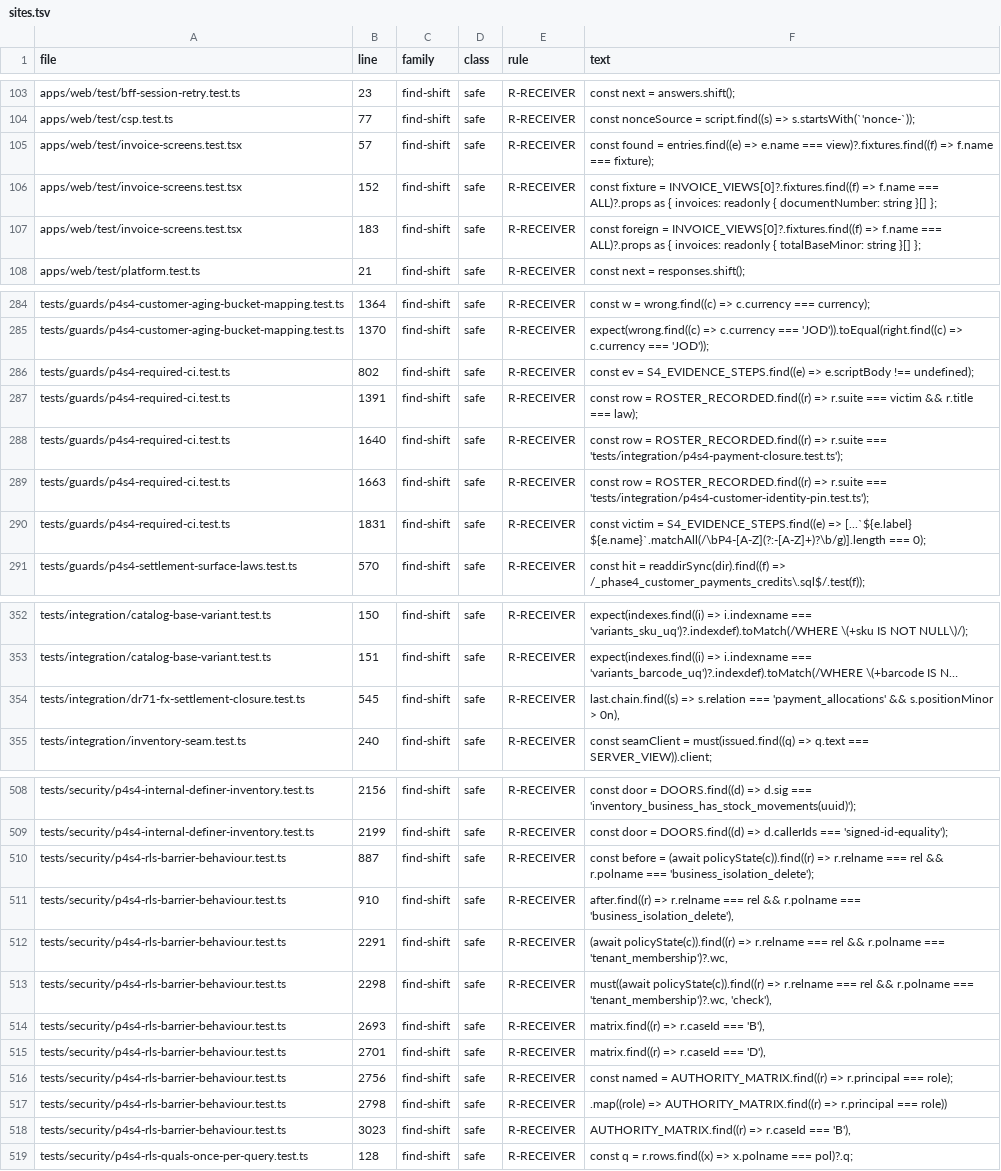
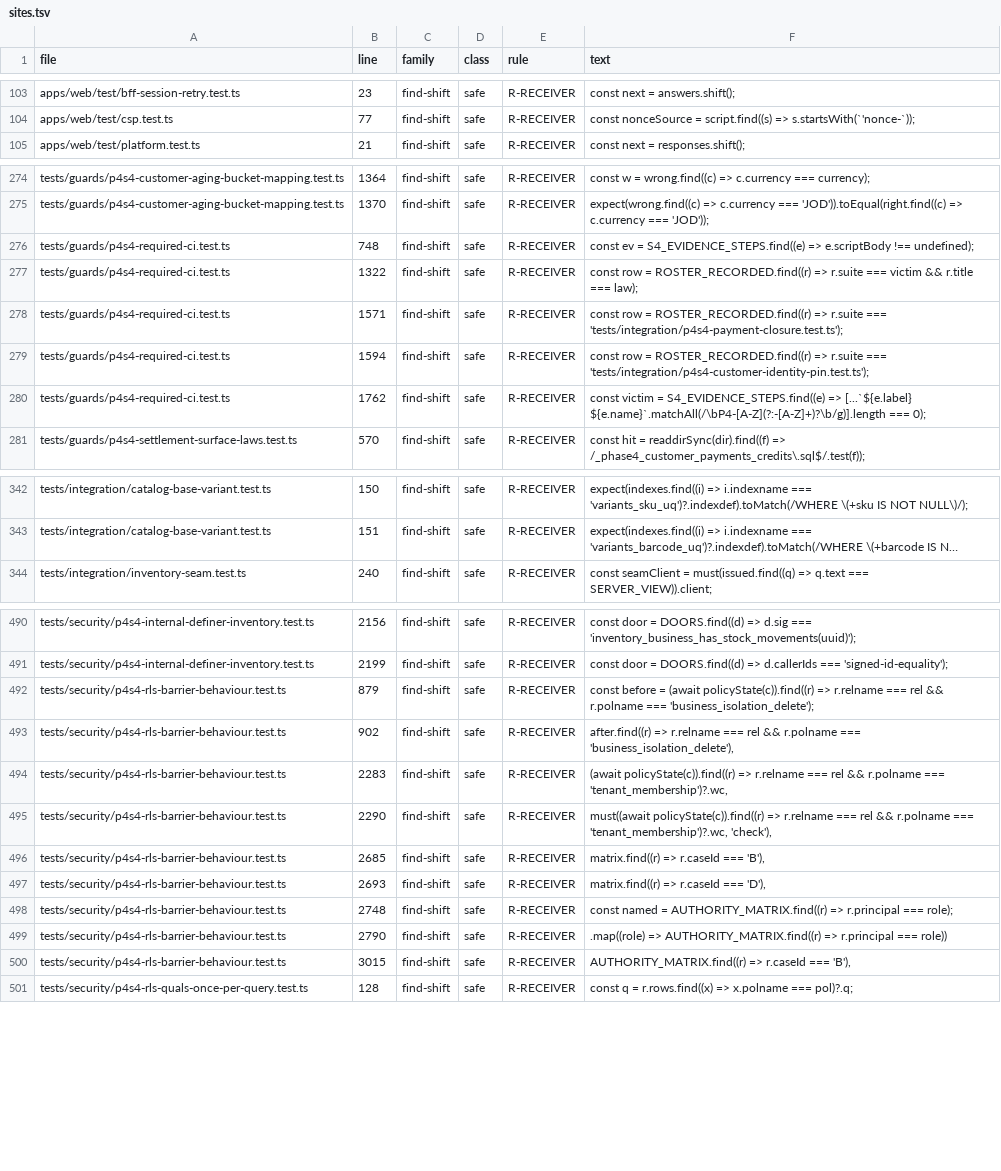
Before and after one commit to ashrafarabas96/daftar, a TSV file: scripts/zod-consumers/sites.tsv, drawn as a sheet; only a part is shown, gaps mark what is left out; long unchanged cells end in …; removed rows and columns are numbered as before the commit, all else as after; the diff covers the shown part only; the diff names each change by its address in the sheet, - before the commit and + after, or states it on an @@ line.

```diff
--- a/scripts/zod-consumers/sites.tsv
+++ b/scripts/zod-consumers/sites.tsv
-row 105: apps/web/test/invoice-screens.test.tsx | 57 | find-shift | safe | R-RECEIVER | const found = entries.find((e) => e.name === view)?.fixtures.find((f) => f.name === fixture);
-row 106: apps/web/test/invoice-screens.test.tsx | 152 | find-shift | safe | R-RECEIVER | const fixture = INVOICE_VIEWS[0]?.fixtures.find((f) => f.name === ALL)?.props as { invoices: readonly { documentNumber: string }[] };
-row 107: apps/web/test/invoice-screens.test.tsx | 183 | find-shift | safe | R-RECEIVER | const foreign = INVOICE_VIEWS[0]?.fixtures.find((f) => f.name === ALL)?.props as { invoices: readonly { totalBaseMinor: string }[] };
-B276 (line): 802
+B276 (line): 748
-B277 (line): 1391
+B277 (line): 1322
-B278 (line): 1640
+B278 (line): 1571
-B279 (line): 1663
+B279 (line): 1594
-B280 (line): 1831
+B280 (line): 1762
-row 354: tests/integration/dr71-fx-settlement-closure.test.ts | 545 | find-shift | safe | R-RECEIVER | last.chain.find((s) => s.relation === 'payment_allocations' && s.positionMinor > 0n),
-B492 (line): 887
+B492 (line): 879
-B493 (line): 910
+B493 (line): 902
-B494 (line): 2291
+B494 (line): 2283
-B495 (line): 2298
+B495 (line): 2290
-B496 (line): 2693
+B496 (line): 2685
-B497 (line): 2701
+B497 (line): 2693
-B498 (line): 2756
+B498 (line): 2748
-B499 (line): 2798
+B499 (line): 2790
-B500 (line): 3023
+B500 (line): 3015
```
Also changed, not shown: 14 removed rows and 27 edited cells elsewhere in this file, 1 other file.
